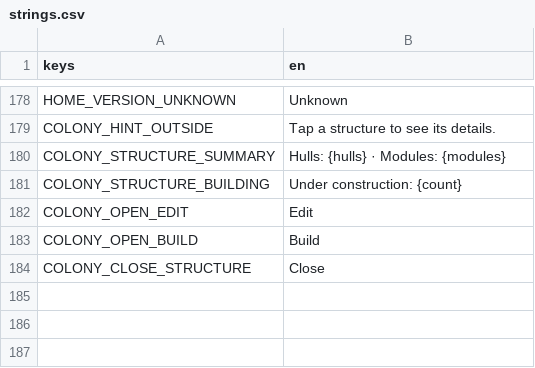
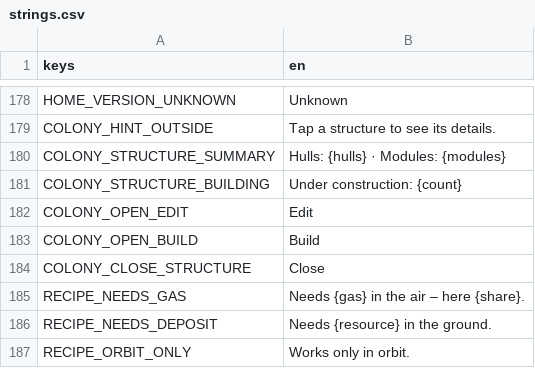
Before and after one commit to speedygtd-te/trade-empire2-frontend, a CSV file: i18n/strings.csv, drawn as a sheet; only a part is shown, gaps mark what is left out; the diff names each change by its address in the sheet, - before the commit and + after, or states it on an @@ line.

```diff
--- a/i18n/strings.csv
+++ b/i18n/strings.csv
+row 185: RECIPE_NEEDS_GAS | Needs {gas} in the air – here {share}.
+row 186: RECIPE_NEEDS_DEPOSIT | Needs {resource} in the ground.
+row 187: RECIPE_ORBIT_ONLY | Works only in orbit.
```
Also changed, not shown: 9 other files.
